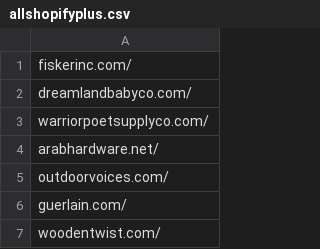
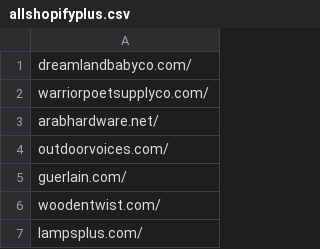
Before and after one commit to Pryapus/pythonscraping, a CSV file: database/allshopifyplus.csv, drawn as a sheet; only a part is shown; the shorter side is filled out with more unchanged rows.

```diff
--- a/database/allshopifyplus.csv
+++ b/database/allshopifyplus.csv
@@ -1,2 +1 @@
-fiskerinc.com/
 dreamlandbabyco.com/
```
Also changed, not shown: 15 other files.
